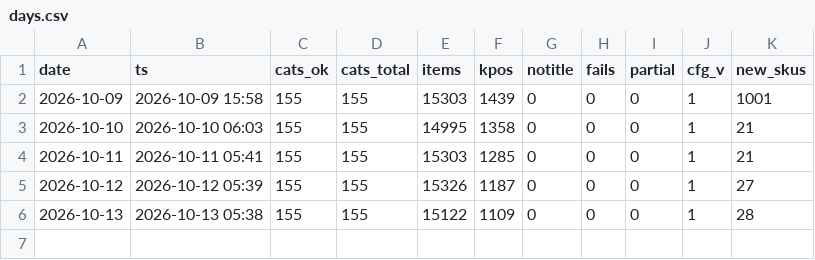
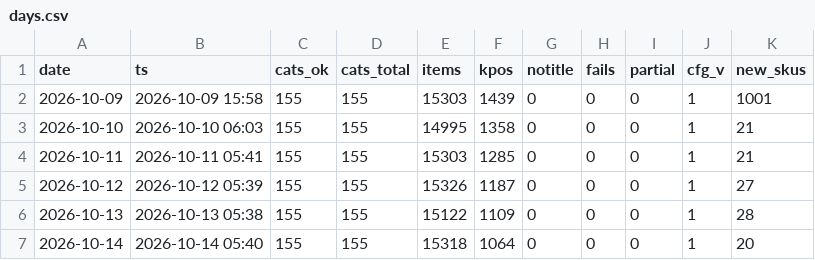
Before and after one commit to dayyyline-lgtm/coverage-dashboard, a CSV file: amazon-beauty-tracker/data/subcat/days.csv, drawn as a sheet; the diff names each change by its address in the sheet, - before the commit and + after, or states it on an @@ line.

```diff
--- a/amazon-beauty-tracker/data/subcat/days.csv
+++ b/amazon-beauty-tracker/data/subcat/days.csv
+row 7: 2026-10-14 | 2026-10-14 05:40 | 155 | 155 | 15318 | 1064 | 0 | 0 | 0 | 1 | 20
```
Also changed, not shown: amazon-beauty-tracker/data/subcat/prices.csv, amazon-beauty-tracker/data/subcat/unknown.csv, 3 other files.
